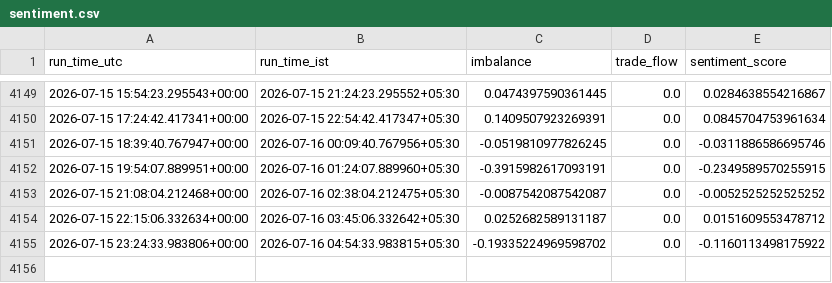
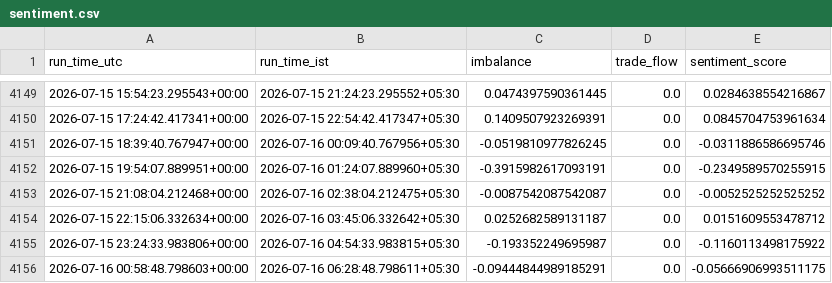
Before and after one commit to shardu28/eth-ai-trading-agent, a CSV file: sentiment.csv, drawn as a sheet; only a part is shown, gaps mark what is left out.

```diff
--- a/sentiment.csv
+++ b/sentiment.csv
@@ -4154,2 +4154,3 @@ run_time_utc,run_time_ist,imbalance,trade_flow,sentiment_score
 2026-07-15 22:15:06.332634+00:00,2026-07-16 03:45:06.332642+05:30,0.0252682589131187,0.0,0.0151609553478712
-2026-07-15 23:24:33.983806+00:00,2026-07-16 04:54:33.983815+05:30,-0.19335224969598702,0.0,-0.1160113498175922
+2026-07-15 23:24:33.983806+00:00,2026-07-16 04:54:33.983815+05:30,-0.193352249695987,0.0,-0.1160113498175922
+2026-07-16 00:58:48.798603+00:00,2026-07-16 06:28:48.798611+05:30,-0.09444844989185291,0.0,-0.05666906993511175
```
Also changed, not shown: 1 other file.
